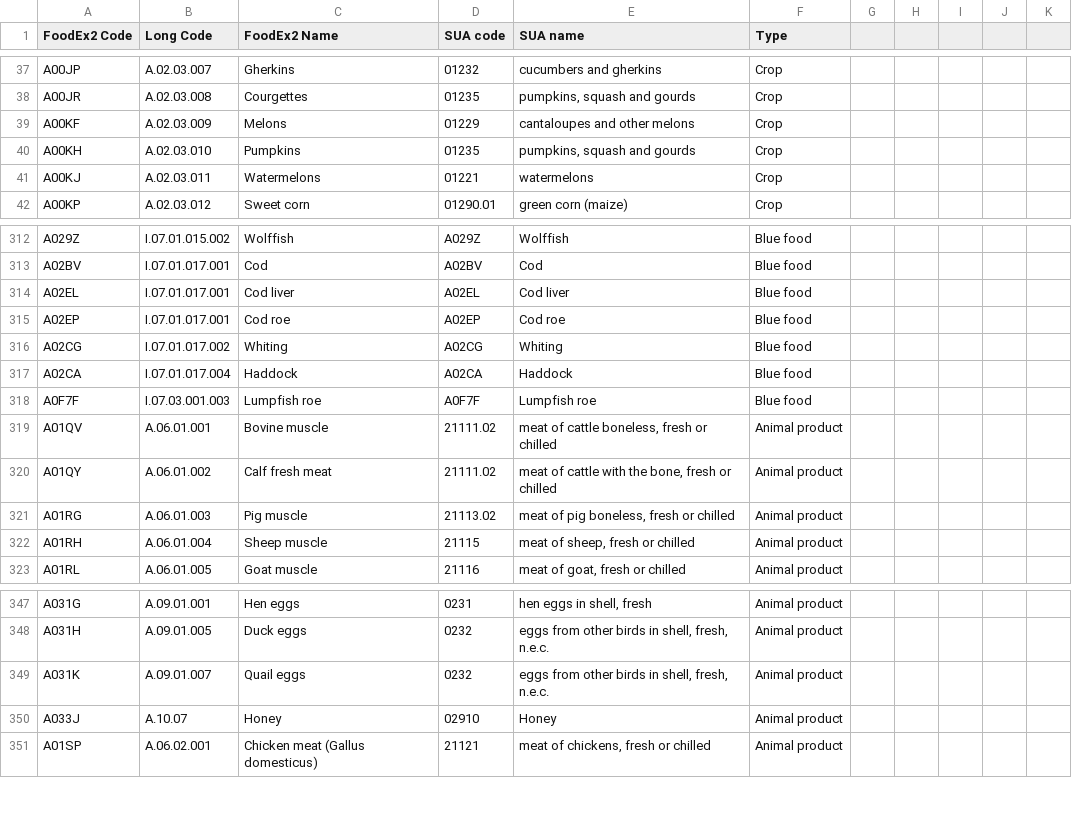
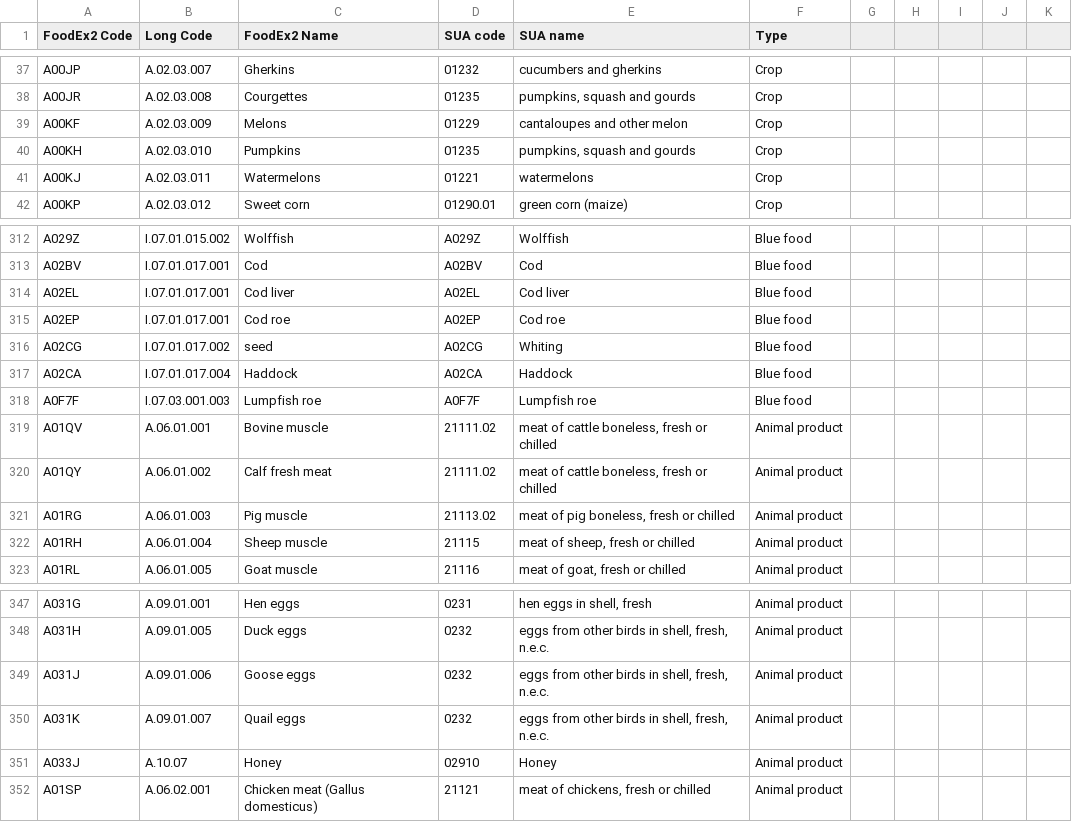
Before and after one commit to SLU-foodsystems/safad, a CSV file: misc/rpc-sua-map/rpc-to-sua.csv, drawn as a sheet; only a part is shown, gaps mark what is left out; the diff names each change by its address in the sheet, - before the commit and + after, or states it on an @@ line.

```diff
--- a/misc/rpc-sua-map/rpc-to-sua.csv
+++ b/misc/rpc-sua-map/rpc-to-sua.csv
-E39 (SUA name): cantaloupes and other melons
+E39 (SUA name): cantaloupes and other melon
-C316 (FoodEx2 Name): Whiting
+C316 (FoodEx2 Name): seed
-E320 (SUA name): meat of cattle with the bone, fresh or chilled
+E320 (SUA name): meat of cattle boneless, fresh or chilled
+row 349: A031J | A.09.01.006 | Goose eggs | 0232 | eggs from other birds in shell, fresh, n.e.c. | Animal product
```
Also changed, not shown: misc/rpc-parameters/sua-kastner-list.csv, 10 other files.
